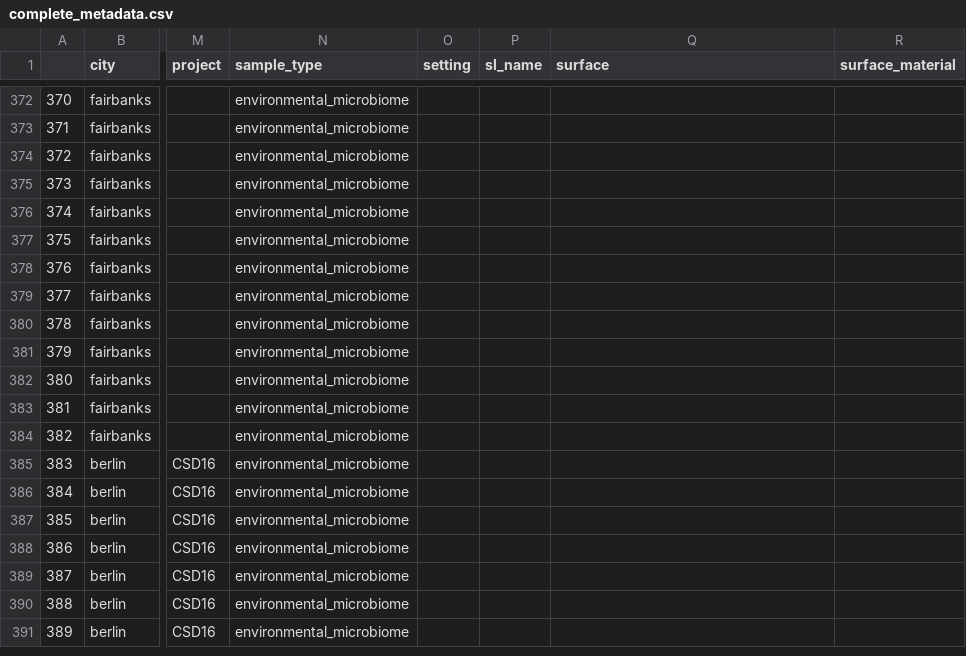
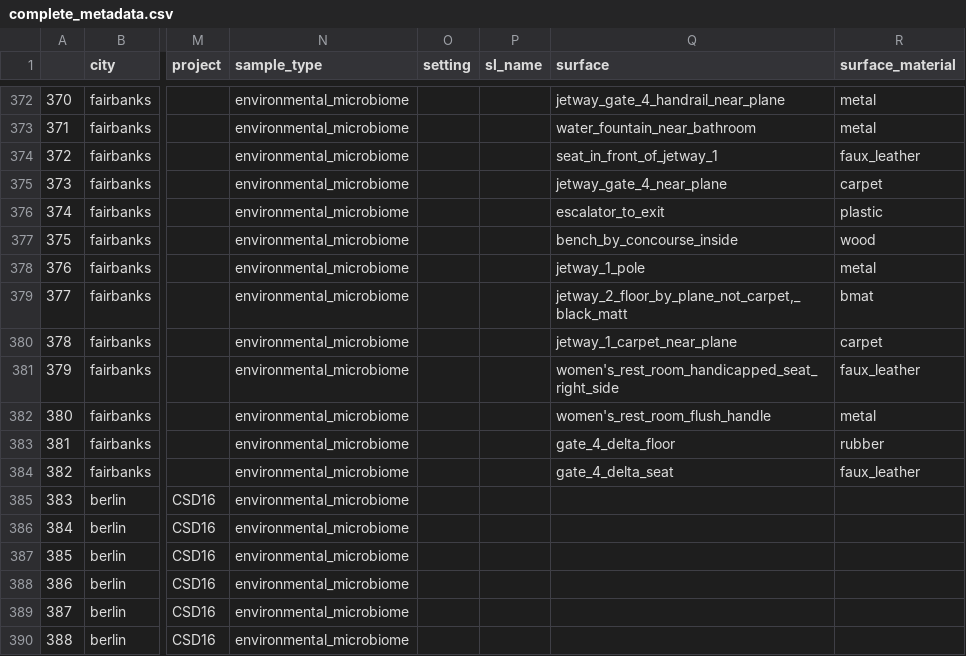
Before and after one commit to MetaSUB/MetaSUB-metadata, a CSV file: complete_metadata.csv, drawn as a sheet; only a part is shown, gaps mark what is left out; the shorter side is filled out with more unchanged rows; the diff covers the shown part only; the diff names each change by its address in the sheet, - before the commit and + after, or states it on an @@ line.

```diff
--- a/complete_metadata.csv
+++ b/complete_metadata.csv
-Q372 (surface): (empty)
+Q372 (surface): jetway_gate_4_handrail_near_plane
-R372:R373 (surface_material): (empty)
+R372:R373 (surface_material): metal
-Q373 (surface): (empty)
+Q373 (surface): water_fountain_near_bathroom
-Q374 (surface): (empty)
+Q374 (surface): seat_in_front_of_jetway_1
-R374 (surface_material): (empty)
+R374 (surface_material): faux_leather
-Q375 (surface): (empty)
+Q375 (surface): jetway_gate_4_near_plane
-R375 (surface_material): (empty)
+R375 (surface_material): carpet
-Q376 (surface): (empty)
+Q376 (surface): escalator_to_exit
-R376 (surface_material): (empty)
+R376 (surface_material): plastic
-Q377 (surface): (empty)
+Q377 (surface): bench_by_concourse_inside
-R377 (surface_material): (empty)
+R377 (surface_material): wood
-Q378 (surface): (empty)
+Q378 (surface): jetway_1_pole
-R378 (surface_material): (empty)
+R378 (surface_material): metal
-Q379 (surface): (empty)
+Q379 (surface): jetway_2_floor_by_plane_not_carpet,_black_matt
-R379 (surface_material): (empty)
+R379 (surface_material): bmat
-Q380 (surface): (empty)
+Q380 (surface): jetway_1_carpet_near_plane
-R380 (surface_material): (empty)
+R380 (surface_material): carpet
-Q381 (surface): (empty)
+Q381 (surface): women's_rest_room_handicapped_seat_right_side
-R381 (surface_material): (empty)
+R381 (surface_material): faux_leather
-Q382 (surface): (empty)
+Q382 (surface): women's_rest_room_flush_handle
-R382 (surface_material): (empty)
+R382 (surface_material): metal
-Q383 (surface): (empty)
+Q383 (surface): gate_4_delta_floor
-R383 (surface_material): (empty)
+R383 (surface_material): rubber
-Q384 (surface): (empty)
+Q384 (surface): gate_4_delta_seat
-R384 (surface_material): (empty)
+R384 (surface_material): faux_leather
```
Also changed, not shown: 114 edited cells elsewhere in this file, 4 other files.
